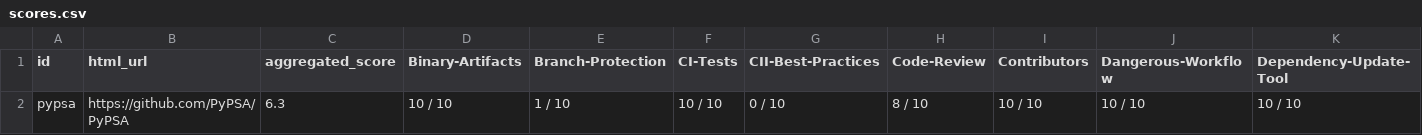
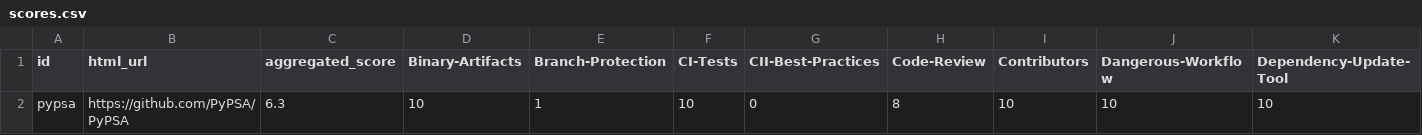
Before and after one commit to open-energy-transition/openmod-tracker, a CSV file: inventory/output/scores.csv, drawn as a sheet; only a part is shown; removed rows and columns are numbered as before the commit, all else as after; rows hold the shown columns only; the diff names each change by its address in the sheet, - before the commit and + after, or states it on an @@ line.

```diff
--- a/inventory/output/scores.csv
+++ b/inventory/output/scores.csv
-row 2: pypsa | https://github.com/PyPSA/PyPSA | 6.3 | 10 / 10 | 1 / 10 | 10 / 10 | 0 / 10 | 8 / 10 | 10 / 10 | 10 / 10 | 10 / 10
+row 2: pypsa | https://github.com/PyPSA/PyPSA | 6.3 | 10 | 1 | 10 | 0 | 8 | 10 | 10 | 10
```
Also changed, not shown: inventory/output/reasons.csv, 2 other files.
